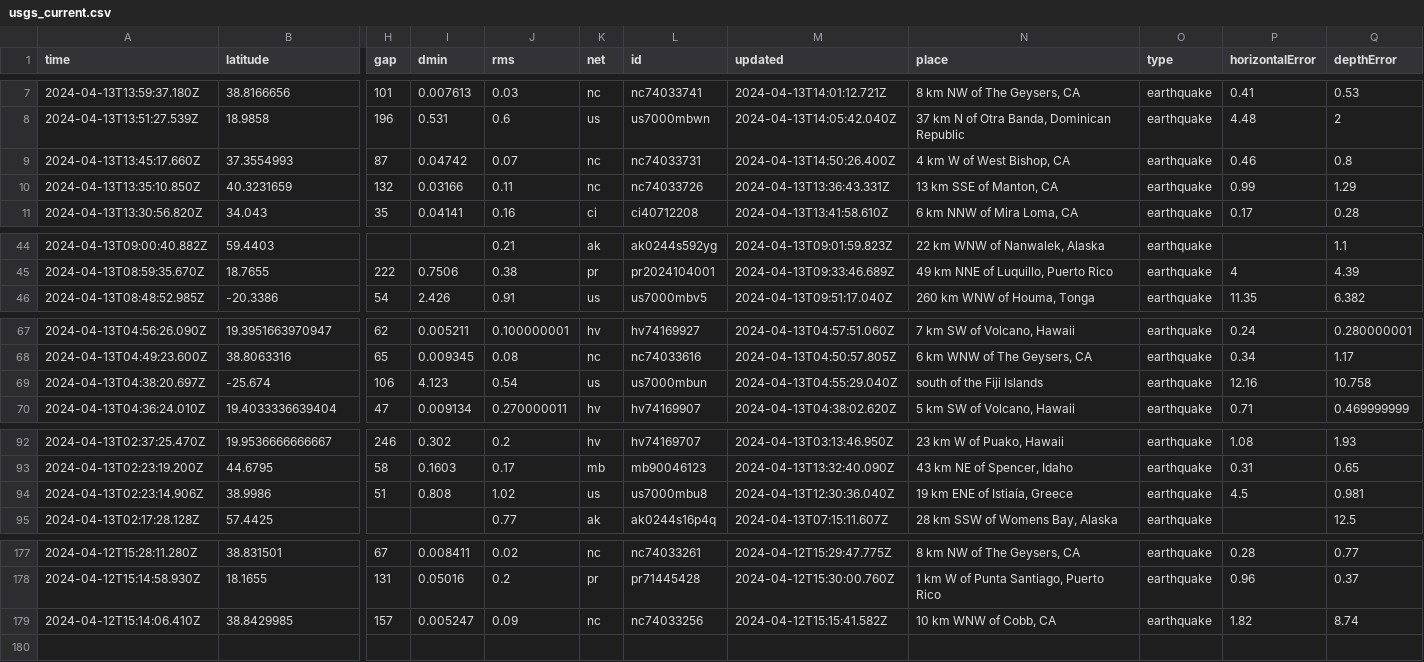
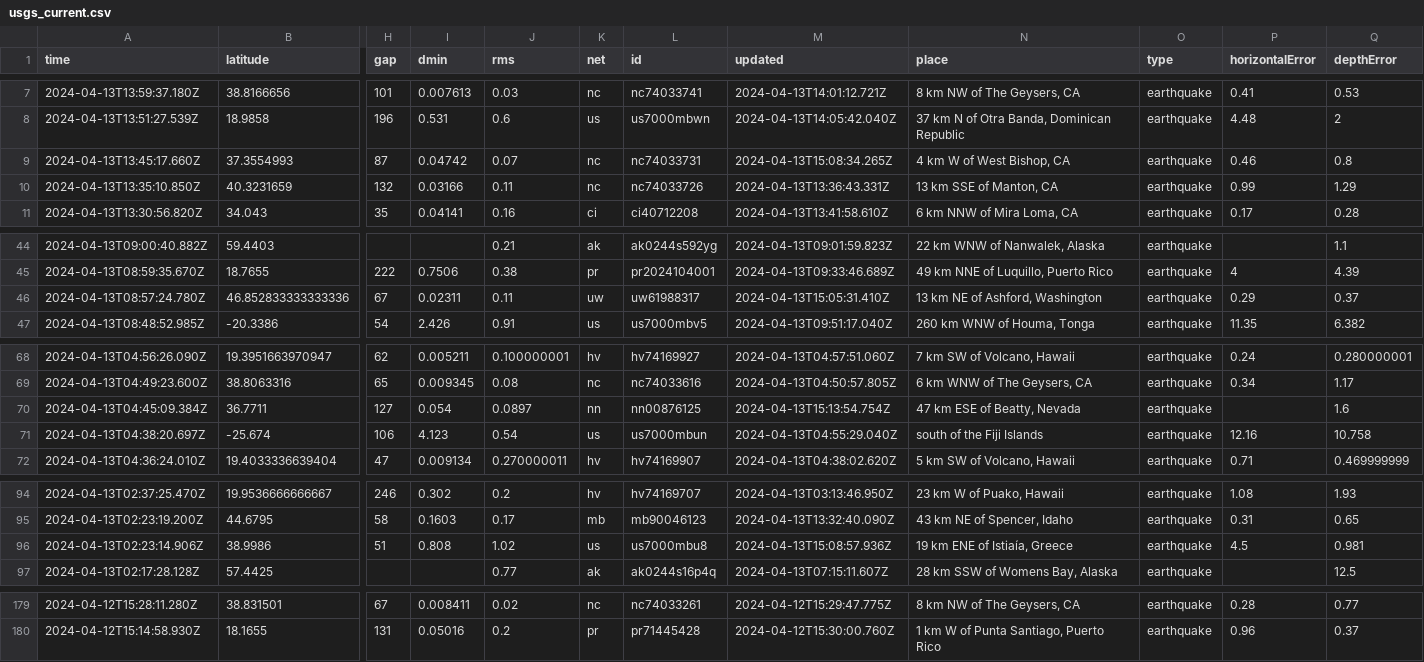
Before and after one commit to carlappen/nicar23-github-actions, a CSV file: usgs_current.csv, drawn as a sheet; only a part is shown, gaps mark what is left out; removed rows and columns are numbered as before the commit, all else as after; rows hold the shown columns only; the diff names each change by its address in the sheet, - before the commit and + after, or states it on an @@ line.

```diff
--- a/usgs_current.csv
+++ b/usgs_current.csv
-M9 (updated): 2024-04-13T14:50:26.400Z
+M9 (updated): 2024-04-13T15:08:34.265Z
+row 46: 2024-04-13T08:57:24.780Z | 46.852833333333336 | 67 | 0.02311 | 0.11 | uw | uw61988317 | 2024-04-13T15:05:31.410Z | 13 km NE of Ashford, Washington | earthquake | 0.29 | 0.37
+row 70: 2024-04-13T04:45:09.384Z | 36.7711 | 127 | 0.054 | 0.0897 | nn | nn00876125 | 2024-04-13T15:13:54.754Z | 47 km ESE of Beatty, Nevada | earthquake |  | 1.6
-M96 (updated): 2024-04-13T12:30:36.040Z
+M96 (updated): 2024-04-13T15:08:57.936Z
-row 179: 2024-04-12T15:14:06.410Z | 38.8429985 | 157 | 0.005247 | 0.09 | nc | nc74033256 | 2024-04-12T15:15:41.582Z | 10 km WNW of Cobb, CA | earthquake | 1.82 | 8.74
```
